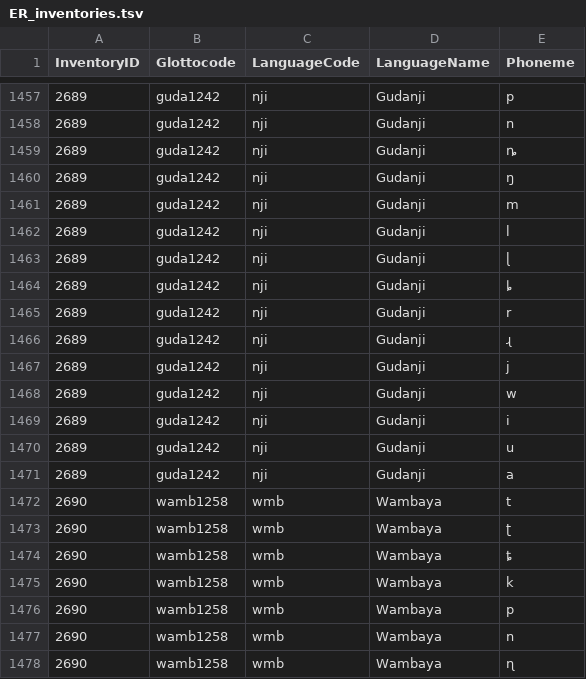
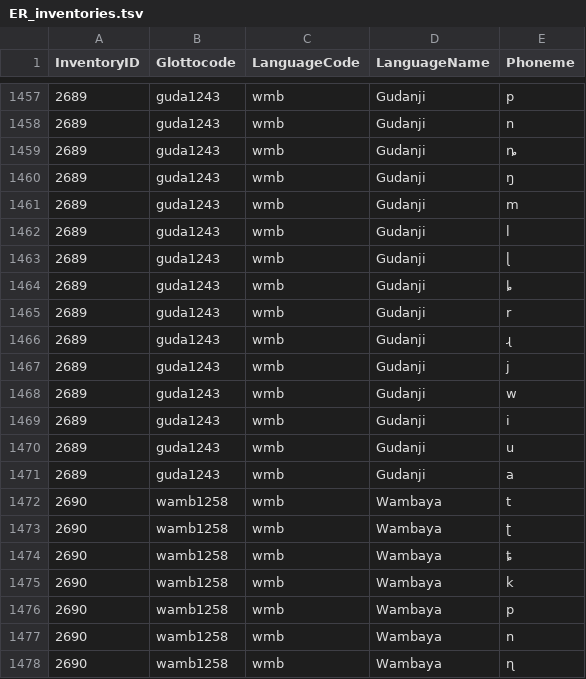
Before and after one commit to bambooforest/phoible-scripts, a TSV file: ER/data/formatted2019/ER_inventories.tsv, drawn as a sheet; only a part is shown, gaps mark what is left out; the diff covers the shown part only.

```diff
--- a/ER/data/formatted2019/ER_inventories.tsv
+++ b/ER/data/formatted2019/ER_inventories.tsv
@@ -1457,16 +1457,16 @@ InventoryID	Glottocode	LanguageCode	LanguageName	Phoneme
-2689	guda1242	nji	Gudanji	p
-2689	guda1242	nji	Gudanji	n
-2689	guda1242	nji	Gudanji	ȵ
-2689	guda1242	nji	Gudanji	ŋ
-2689	guda1242	nji	Gudanji	m
-2689	guda1242	nji	Gudanji	l
-2689	guda1242	nji	Gudanji	ɭ
-2689	guda1242	nji	Gudanji	ȴ
-2689	guda1242	nji	Gudanji	r
-2689	guda1242	nji	Gudanji	ɻ
-2689	guda1242	nji	Gudanji	j
-2689	guda1242	nji	Gudanji	w
-2689	guda1242	nji	Gudanji	i
-2689	guda1242	nji	Gudanji	u
-2689	guda1242	nji	Gudanji	a
+2689	guda1243	wmb	Gudanji	p
+2689	guda1243	wmb	Gudanji	n
+2689	guda1243	wmb	Gudanji	ȵ
+2689	guda1243	wmb	Gudanji	ŋ
+2689	guda1243	wmb	Gudanji	m
+2689	guda1243	wmb	Gudanji	l
+2689	guda1243	wmb	Gudanji	ɭ
+2689	guda1243	wmb	Gudanji	ȴ
+2689	guda1243	wmb	Gudanji	r
+2689	guda1243	wmb	Gudanji	ɻ
+2689	guda1243	wmb	Gudanji	j
+2689	guda1243	wmb	Gudanji	w
+2689	guda1243	wmb	Gudanji	i
+2689	guda1243	wmb	Gudanji	u
+2689	guda1243	wmb	Gudanji	a
 2690	wamb1258	wmb	Wambaya	t
```
Also changed, not shown: 75 edited cells elsewhere in this file, 1 other file.
